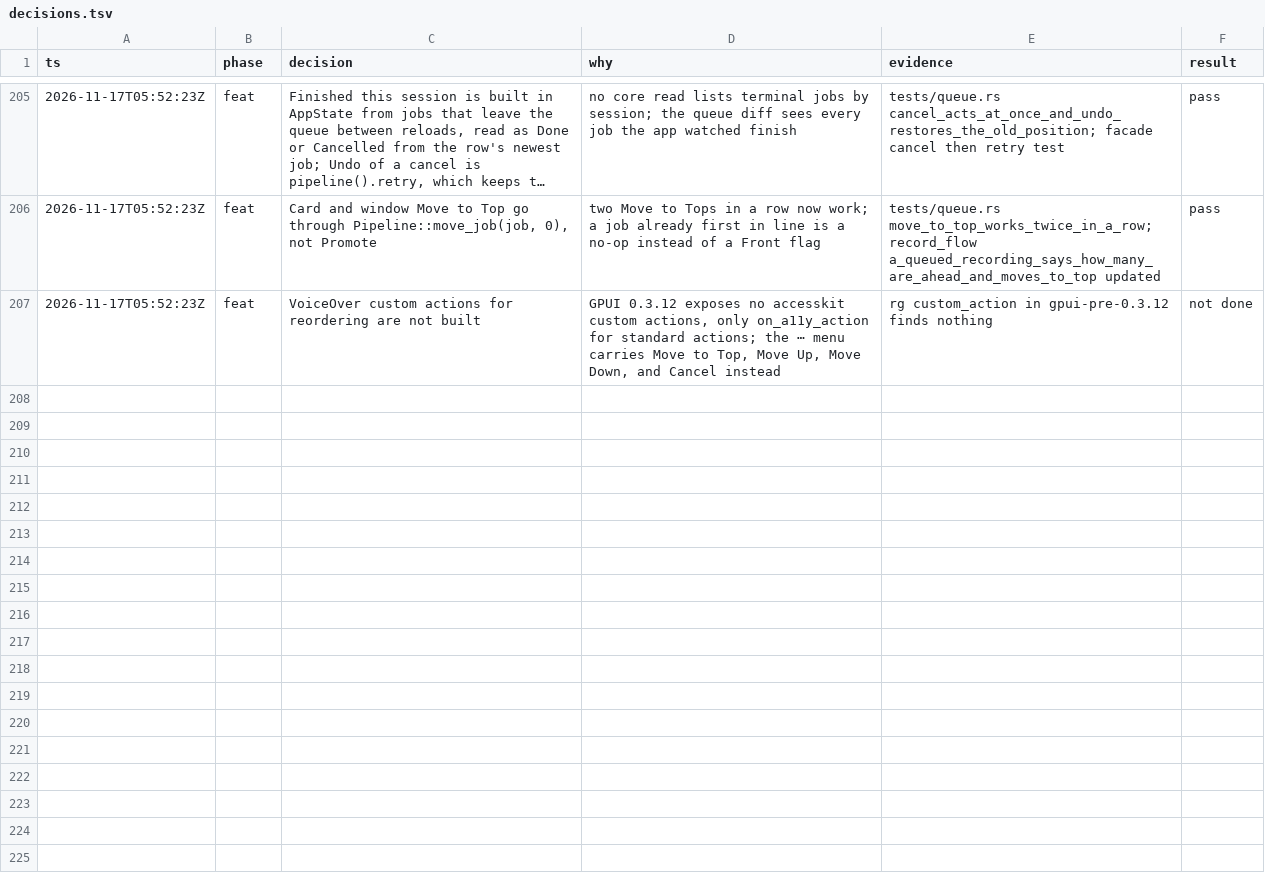
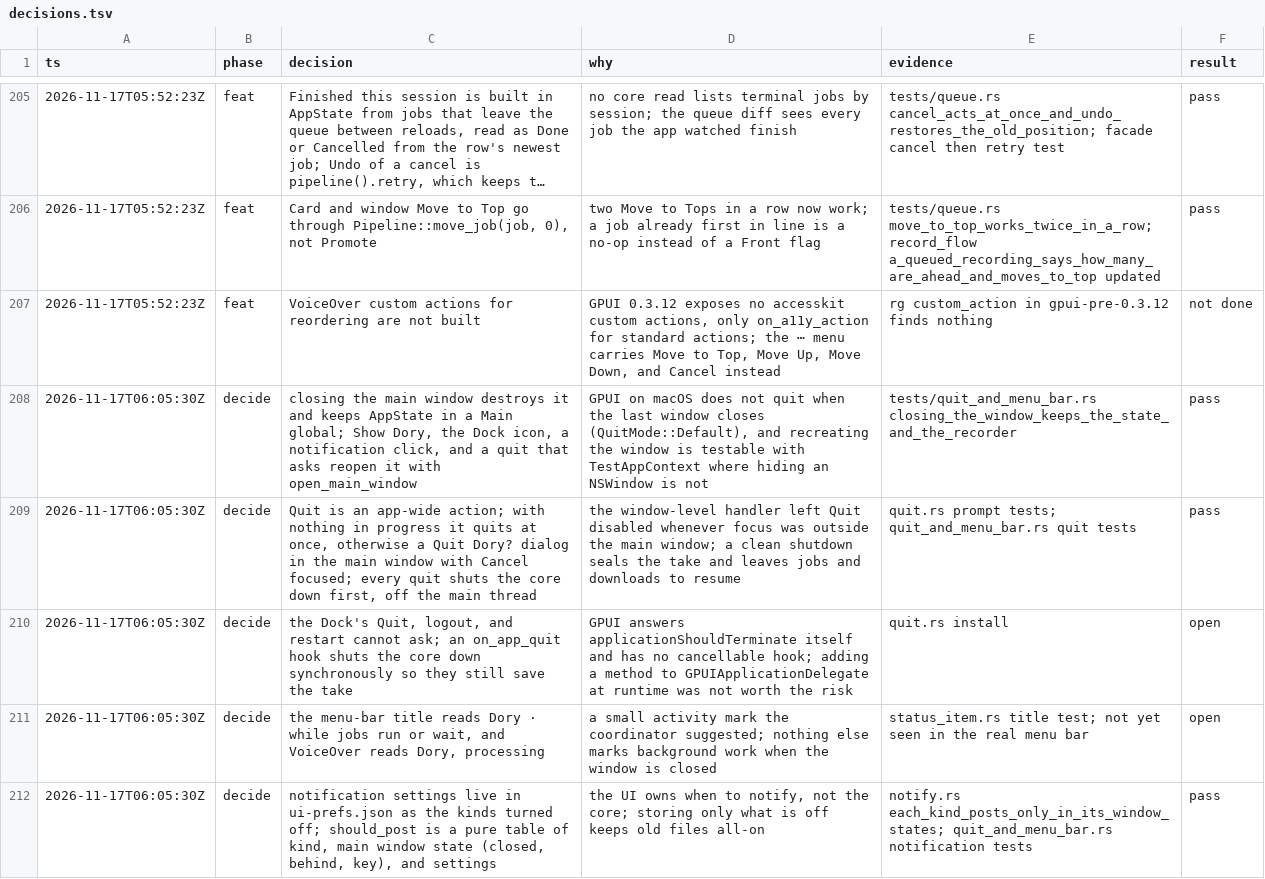
Before and after one commit to duyth1203/dory, a TSV file: docs/plans/decisions.tsv, drawn as a sheet; only a part is shown, gaps mark what is left out; long unchanged cells end in …; the diff names each change by its address in the sheet, - before the commit and + after, or states it on an @@ line.

Commit message:
docs: log the quit, window lifetime, and notification decisions

```diff
--- a/docs/plans/decisions.tsv
+++ b/docs/plans/decisions.tsv
+row 208: 2026-11-17T06:05:30Z | decide | closing the main window destroys it and keeps AppState in a Main global; Show Dory, the Dock icon, a notification click, and a quit that asks reopen it with open_main_window | GPUI on macOS does not quit when the last window closes (QuitMode::Default), and recreating the window is testable with TestAppContext where hiding an NSWindow is not | tests/quit_and_menu_bar.rs closing_the_window_keeps_the_state_and_the_recorder | pass
+row 209: 2026-11-17T06:05:30Z | decide | Quit is an app-wide action; with nothing in progress it quits at once, otherwise a Quit Dory? dialog in the main window with Cancel focused; every quit shuts the core down first, off the main thread | the window-level handler left Quit disabled whenever focus was outside the main window; a clean shutdown seals the take and leaves jobs and downloads to resume | quit.rs prompt tests; quit_and_menu_bar.rs quit tests | pass
+row 210: 2026-11-17T06:05:30Z | decide | the Dock's Quit, logout, and restart cannot ask; an on_app_quit hook shuts the core down synchronously so they still save the take | GPUI answers applicationShouldTerminate itself and has no cancellable hook; adding a method to GPUIApplicationDelegate at runtime was not worth the risk | quit.rs install | open
+row 211: 2026-11-17T06:05:30Z | decide | the menu-bar title reads Dory · while jobs run or wait, and VoiceOver reads Dory, processing | a small activity mark the coordinator suggested; nothing else marks background work when the window is closed | status_item.rs title test; not yet seen in the real menu bar | open
+row 212: 2026-11-17T06:05:30Z | decide | notification settings live in ui-prefs.json as the kinds turned off; should_post is a pure table of kind, main window state (closed, behind, key), and settings | the UI owns when to notify, not the core; storing only what is off keeps old files all-on | notify.rs each_kind_posts_only_in_its_window_states; quit_and_menu_bar.rs notification tests | pass
```
